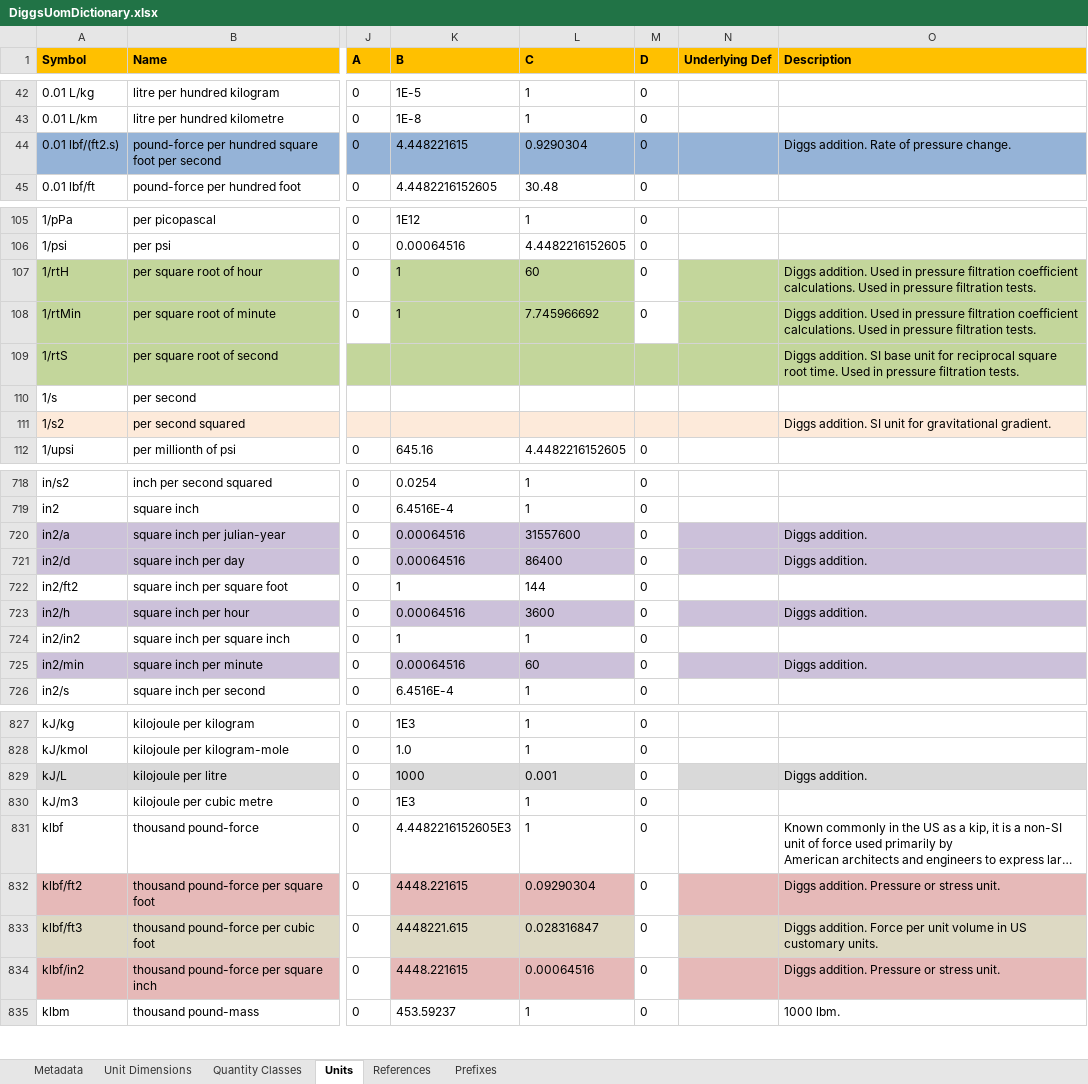
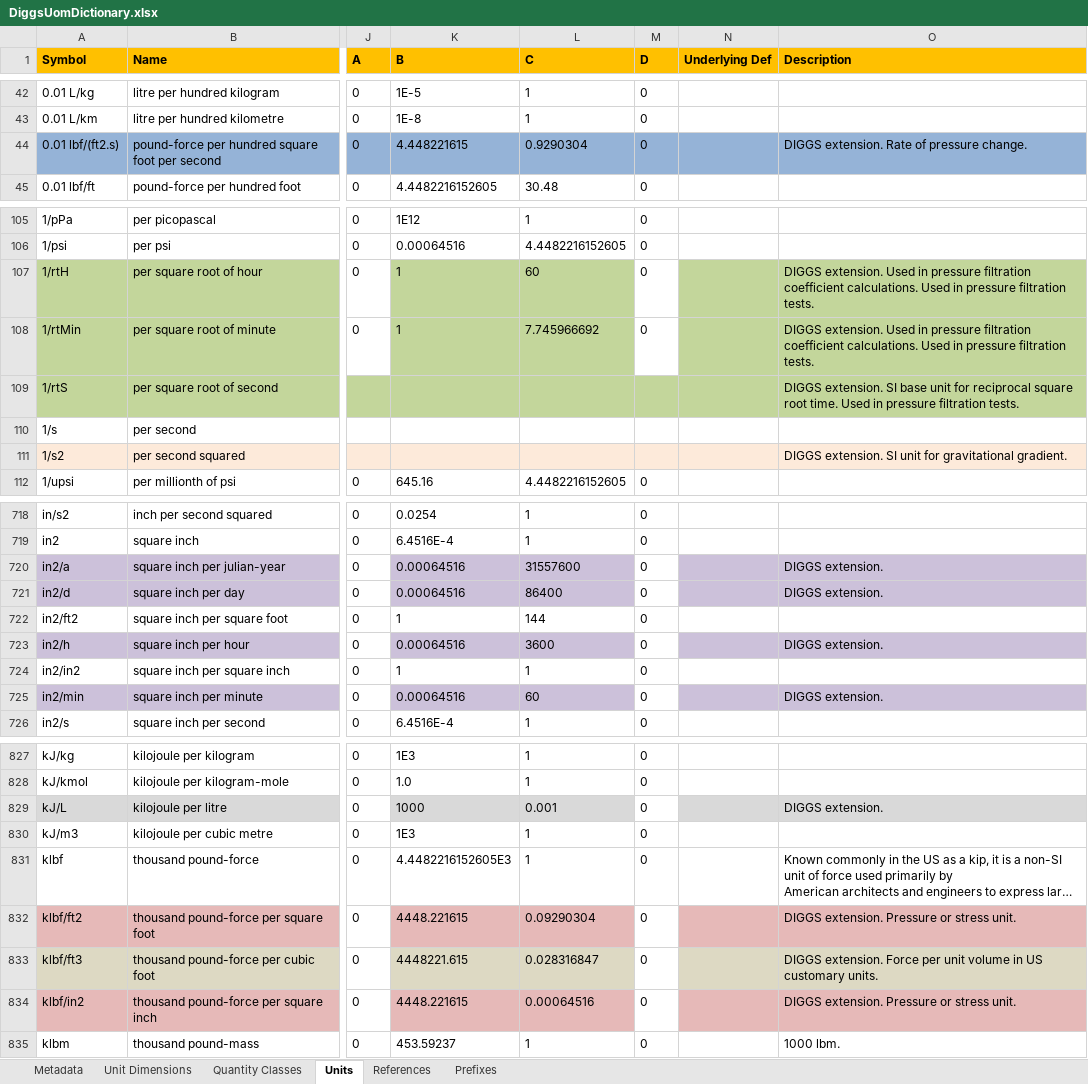
Before and after one commit to DIGGSml/def, an Excel workbook: uom/DiggsUomDictionary.xlsx, sheet Units, drawn as a sheet; only a part is shown, gaps mark what is left out; long unchanged cells end in …; values as stored, in another font and other column widths than the file's, no borders; the diff covers the shown part only; the diff names each change by its address in the sheet, - before the commit and + after, or states it on an @@ line.

Commit message:
Update DiggsUomDictionary.xlsx

```diff
--- a/uom/DiggsUomDictionary.xlsx (sheet Units)
+++ b/uom/DiggsUomDictionary.xlsx (sheet Units)
-O44 (Description): Diggs addition. Rate of pressure change.
+O44 (Description): DIGGS extension. Rate of pressure change.
-O107:O108 (Description): Diggs addition. Used in…
+O107:O108 (Description): DIGGS extension. Used in…
-O109 (Description): Diggs addition. SI base…
+O109 (Description): DIGGS extension. SI base…
-O111 (Description): Diggs addition. SI unit…
+O111 (Description): DIGGS extension. SI unit…
-O720:O721 (Description): Diggs addition.
+O720:O721 (Description): DIGGS extension.
-O723 (Description): Diggs addition.
+O723 (Description): DIGGS extension.
-O725 (Description): Diggs addition.
+O725 (Description): DIGGS extension.
-O829 (Description): Diggs addition.
+O829 (Description): DIGGS extension.
-O832 (Description): Diggs addition. Pressure or stress unit.
+O832 (Description): DIGGS extension. Pressure or stress unit.
-O833 (Description): Diggs addition. Force per…
+O833 (Description): DIGGS extension. Force per…
-O834 (Description): Diggs addition. Pressure or stress unit.
+O834 (Description): DIGGS extension. Pressure or stress unit.
```
Also changed, not shown: 85 edited cells elsewhere in this sheet, sheet Quantity Classes.
